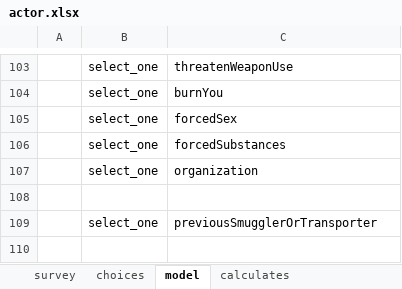
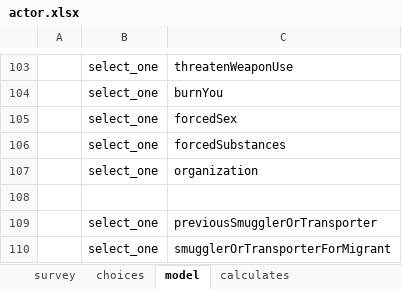
Before and after one commit to feature-creature/egocentric-labour-migration, an Excel workbook: tables/actor/forms/actor/actor.xlsx, sheet model, drawn as a sheet; only a part is shown, gaps mark what is left out; values as stored, in another font and other column widths than the file's, no borders; the diff names each change by its address in the sheet, - before the commit and + after, or states it on an @@ line.

```diff
--- a/tables/actor/forms/actor/actor.xlsx (sheet model)
+++ b/tables/actor/forms/actor/actor.xlsx (sheet model)
+row 110:  | select_one | smugglerOrTransporterForMigrant
```
Also changed, not shown: tables/actor/forms/ngo/ngo.xlsx, 2 other files.
